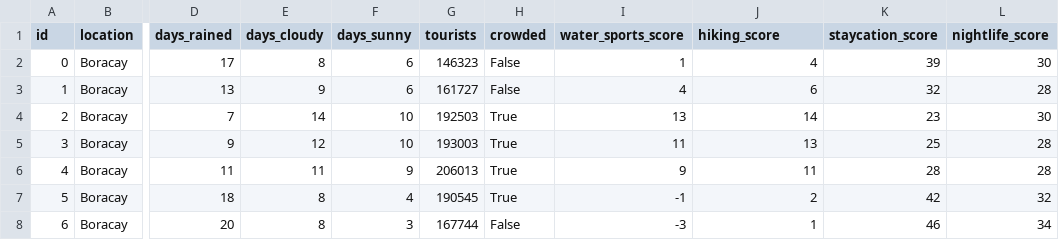
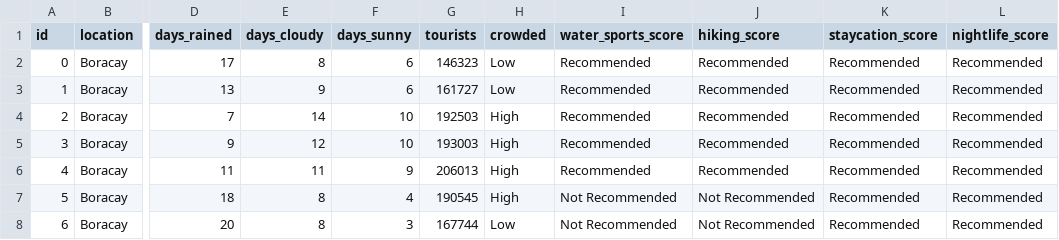
Before and after one commit to dev-shirov/crowdcast-api, a CSV file: src/data/llm_dataset.csv, drawn as a sheet; only a part is shown, gaps mark what is left out; the diff covers the shown part only; the diff names each change by its address in the sheet, - before the commit and + after, or states it on an @@ line.

```diff
--- a/src/data/llm_dataset.csv
+++ b/src/data/llm_dataset.csv
-H2:H3 (crowded): False
+H2:H3 (crowded): Low
-I2 (water_sports_score): 1
+I2 (water_sports_score): Recommended
-J2 (hiking_score): 4
+J2 (hiking_score): Recommended
-K2 (staycation_score): 39
+K2 (staycation_score): Recommended
-L2 (nightlife_score): 30
+L2 (nightlife_score): Recommended
-I3 (water_sports_score): 4
+I3 (water_sports_score): Recommended
-J3 (hiking_score): 6
+J3 (hiking_score): Recommended
-K3 (staycation_score): 32
+K3 (staycation_score): Recommended
-L3 (nightlife_score): 28
+L3 (nightlife_score): Recommended
-H4:H7 (crowded): True
+H4:H7 (crowded): High
-I4 (water_sports_score): 13
+I4 (water_sports_score): Recommended
-J4 (hiking_score): 14
+J4 (hiking_score): Recommended
-K4 (staycation_score): 23
+K4 (staycation_score): Recommended
-L4 (nightlife_score): 30
+L4 (nightlife_score): Recommended
-I5 (water_sports_score): 11
+I5 (water_sports_score): Recommended
-J5 (hiking_score): 13
+J5 (hiking_score): Recommended
-K5 (staycation_score): 25
+K5 (staycation_score): Recommended
-L5:L6 (nightlife_score): 28
+L5:L6 (nightlife_score): Recommended
-I6 (water_sports_score): 9
+I6 (water_sports_score): Recommended
-J6 (hiking_score): 11
+J6 (hiking_score): Recommended
-K6 (staycation_score): 28
+K6 (staycation_score): Recommended
-I7 (water_sports_score): -1
+I7 (water_sports_score): Not Recommended
-J7 (hiking_score): 2
+J7 (hiking_score): Not Recommended
-K7 (staycation_score): 42
+K7 (staycation_score): Recommended
-L7 (nightlife_score): 32
+L7 (nightlife_score): Recommended
-H8 (crowded): False
+H8 (crowded): Low
-I8 (water_sports_score): -3
+I8 (water_sports_score): Not Recommended
-J8 (hiking_score): 1
+J8 (hiking_score): Not Recommended
-K8 (staycation_score): 46
+K8 (staycation_score): Recommended
-L8 (nightlife_score): 34
+L8 (nightlife_score): Recommended
```
Also changed, not shown: 145 edited cells elsewhere in this file, 7 other files.
